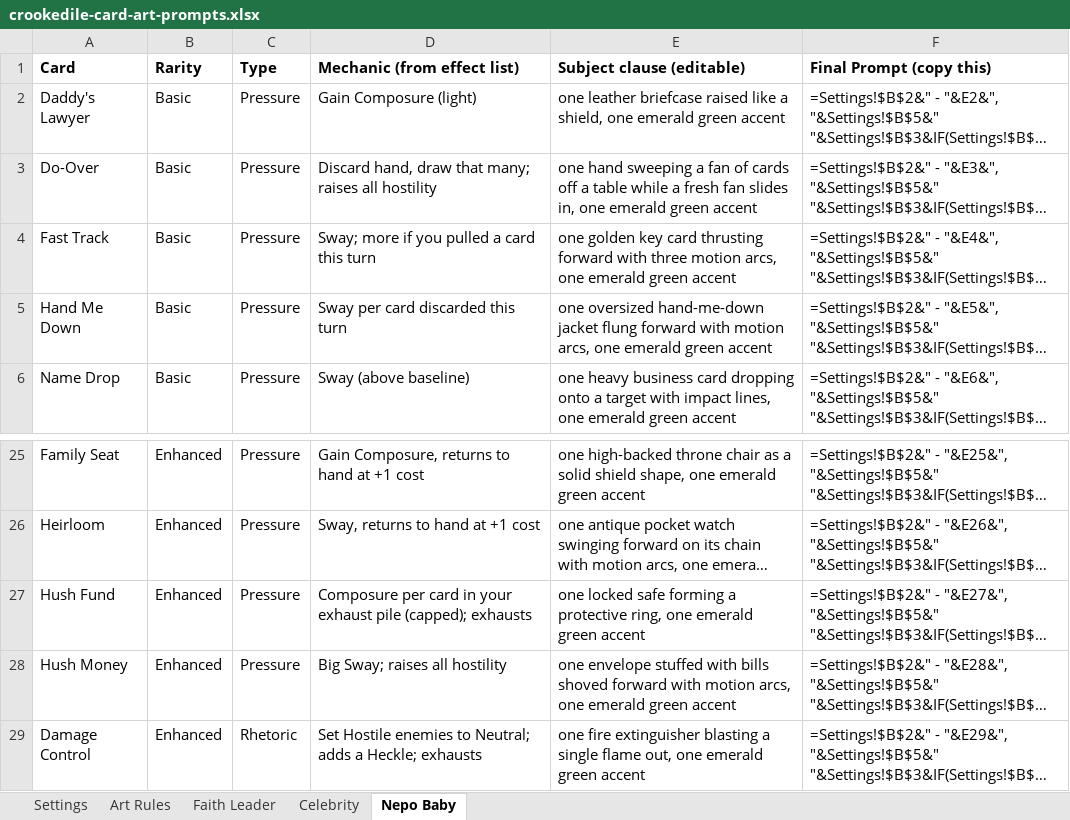
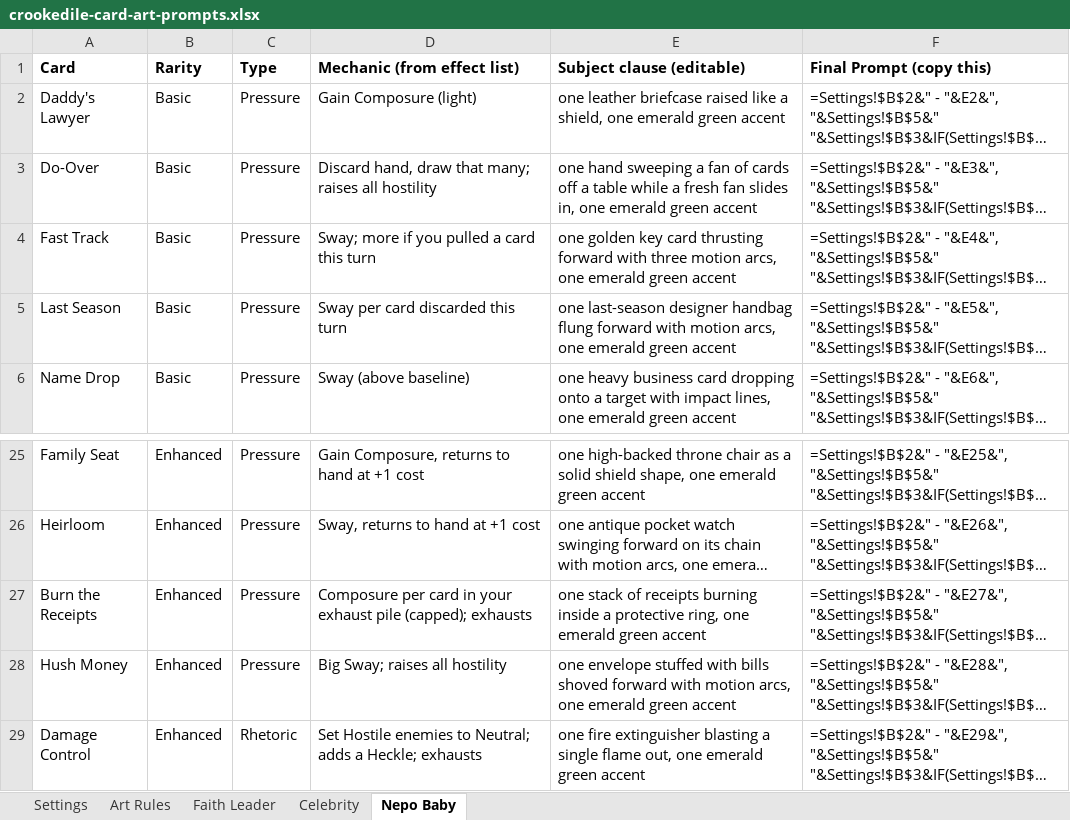
Before and after one commit to ashvacuum/ProjectCrookedile, an Excel workbook: docs/crookedile-card-art-prompts.xlsx, sheet Nepo Baby, drawn as a sheet; only a part is shown, gaps mark what is left out; long unchanged cells end in …; values as stored, in another font and other column widths than the file's, no borders; formulas without a stored value are shown as written; the diff names each change by its address in the sheet, - before the commit and + after, or states it on an @@ line.

```diff
--- a/docs/crookedile-card-art-prompts.xlsx (sheet Nepo Baby)
+++ b/docs/crookedile-card-art-prompts.xlsx (sheet Nepo Baby)
-A5 (Card): Hand Me Down
+A5 (Card): Last Season
-E5 (Subject clause (editable)): one oversized hand-me-down jacket flung forward…
+E5 (Subject clause (editable)): one last-season designer handbag flung forward…
-A27 (Card): Hush Fund
+A27 (Card): Burn the Receipts
-E27 (Subject clause (editable)): one locked safe forming a protective…
+E27 (Subject clause (editable)): one stack of receipts burning inside a protective…
```
Also changed, not shown: 7 other files.
